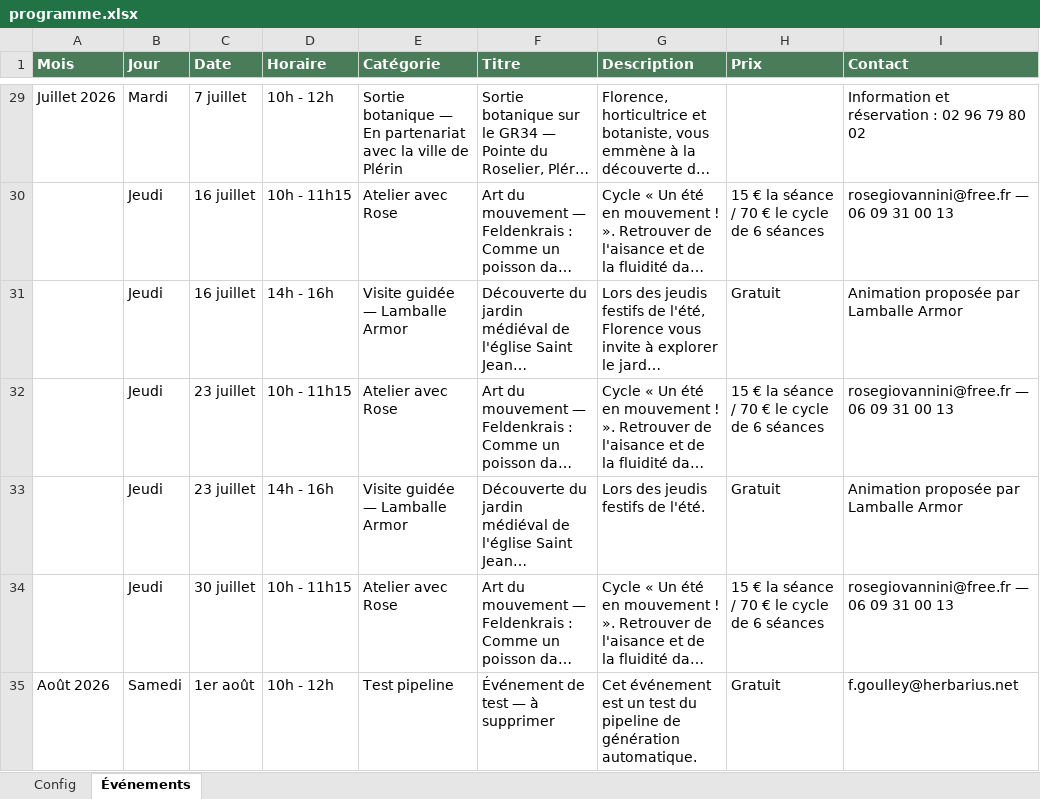
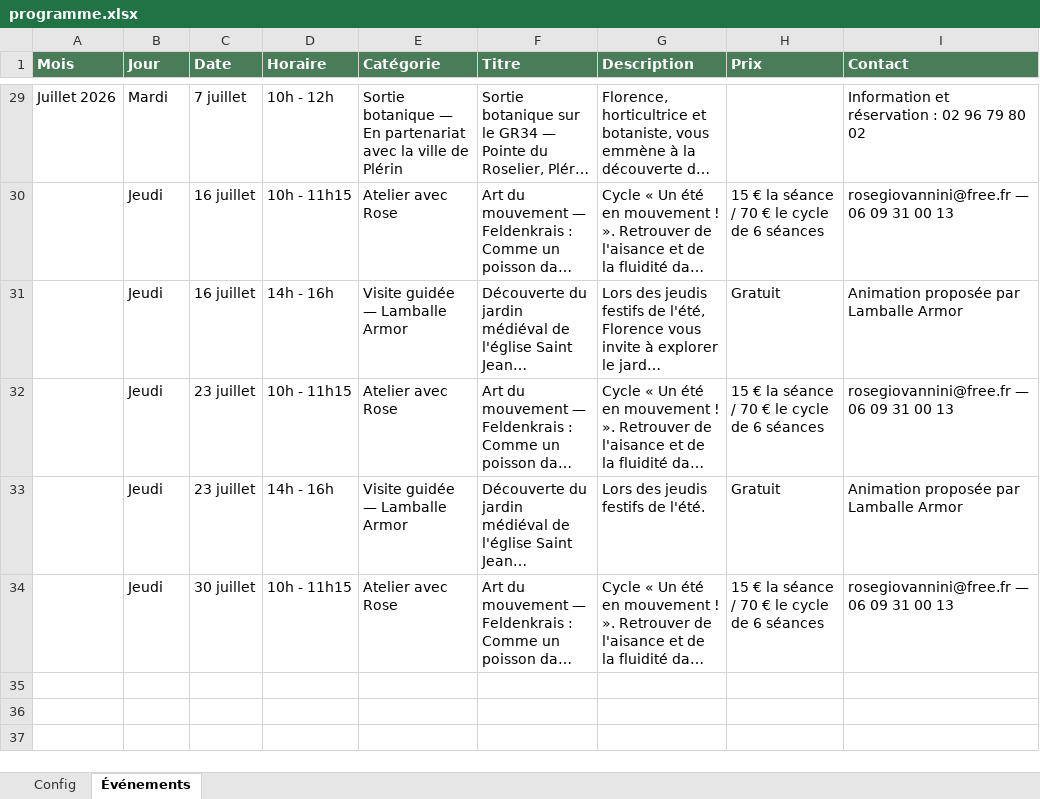
Before and after one commit to matthieu-viel-fr/herbarius-static, an Excel workbook: data/programme.xlsx, sheet Événements, drawn as a sheet; only a part is shown, gaps mark what is left out; long unchanged cells end in …; values as stored, in another font and other column widths than the file's, no borders; the diff names each change by its address in the sheet, - before the commit and + after, or states it on an @@ line.

Commit message:
test upload

```diff
--- a/data/programme.xlsx (sheet Événements)
+++ b/data/programme.xlsx (sheet Événements)
-row 35: Août 2026 | Samedi | 1er août | 10h - 12h | Test pipeline | Événement de test — à supprimer | Cet événement est un test du pipeline de génération automatique. | Gratuit | f.goulley@herbarius.net
```
